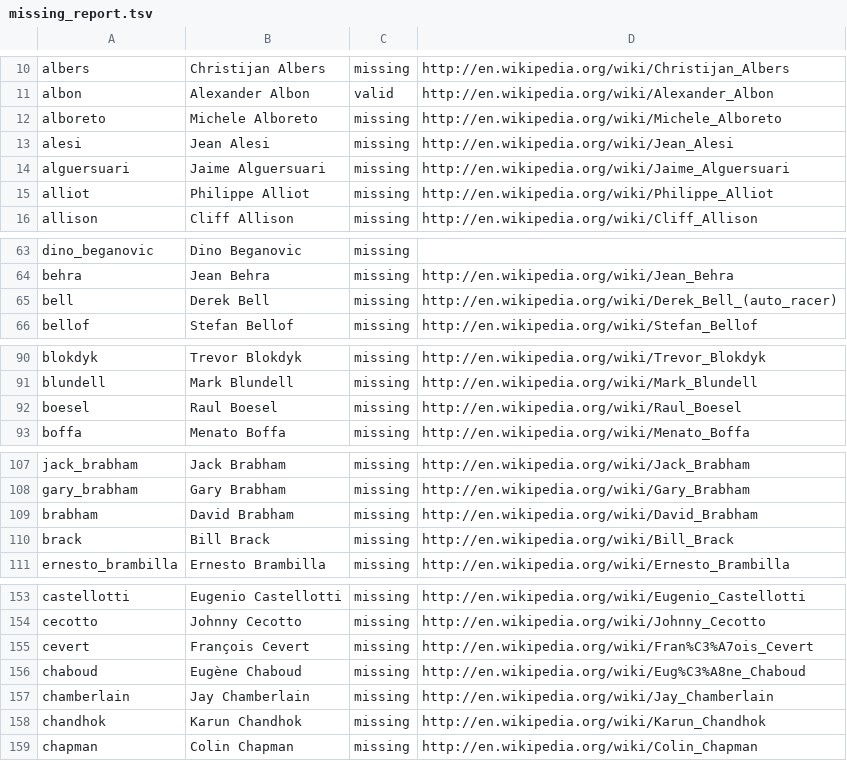
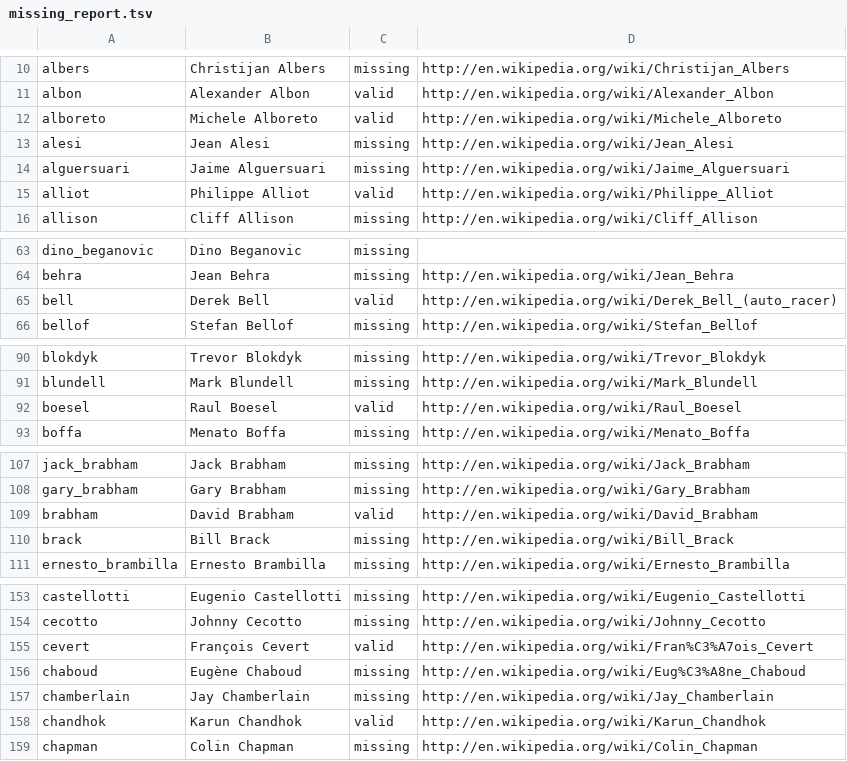
Before and after one commit to DevGopi-16/f1-race-replay, a TSV file: scripts/missing_report.tsv, drawn as a sheet; only a part is shown, gaps mark what is left out; the diff covers the shown part only.

```diff
--- a/scripts/missing_report.tsv
+++ b/scripts/missing_report.tsv
@@ -11,6 +11,6 @@ albers	Christijan Albers	missing	http://en.wikipedia.org/wiki/Christijan_Albers
 albon	Alexander Albon	valid	http://en.wikipedia.org/wiki/Alexander_Albon
-alboreto	Michele Alboreto	missing	http://en.wikipedia.org/wiki/Michele_Alboreto
+alboreto	Michele Alboreto	valid	http://en.wikipedia.org/wiki/Michele_Alboreto
 alesi	Jean Alesi	missing	http://en.wikipedia.org/wiki/Jean_Alesi
 alguersuari	Jaime Alguersuari	missing	http://en.wikipedia.org/wiki/Jaime_Alguersuari
-alliot	Philippe Alliot	missing	http://en.wikipedia.org/wiki/Philippe_Alliot
+alliot	Philippe Alliot	valid	http://en.wikipedia.org/wiki/Philippe_Alliot
 allison	Cliff Allison	missing	http://en.wikipedia.org/wiki/Cliff_Allison
@@ -64,3 +64,3 @@ dino_beganovic	Dino Beganovic	missing
 behra	Jean Behra	missing	http://en.wikipedia.org/wiki/Jean_Behra
-bell	Derek Bell	missing	http://en.wikipedia.org/wiki/Derek_Bell_(auto_racer)
+bell	Derek Bell	valid	http://en.wikipedia.org/wiki/Derek_Bell_(auto_racer)
 bellof	Stefan Bellof	missing	http://en.wikipedia.org/wiki/Stefan_Bellof
@@ -91,3 +91,3 @@ blokdyk	Trevor Blokdyk	missing	http://en.wikipedia.org/wiki/Trevor_Blokdyk
 blundell	Mark Blundell	missing	http://en.wikipedia.org/wiki/Mark_Blundell
-boesel	Raul Boesel	missing	http://en.wikipedia.org/wiki/Raul_Boesel
+boesel	Raul Boesel	valid	http://en.wikipedia.org/wiki/Raul_Boesel
 boffa	Menato Boffa	missing	http://en.wikipedia.org/wiki/Menato_Boffa
@@ -108,3 +108,3 @@ jack_brabham	Jack Brabham	missing	http://en.wikipedia.org/wiki/Jack_Brabham
 gary_brabham	Gary Brabham	missing	http://en.wikipedia.org/wiki/Gary_Brabham
-brabham	David Brabham	missing	http://en.wikipedia.org/wiki/David_Brabham
+brabham	David Brabham	valid	http://en.wikipedia.org/wiki/David_Brabham
 brack	Bill Brack	missing	http://en.wikipedia.org/wiki/Bill_Brack
@@ -154,6 +154,6 @@ castellotti	Eugenio Castellotti	missing	http://en.wikipedia.org/wiki/Eugenio_Cas
 cecotto	Johnny Cecotto	missing	http://en.wikipedia.org/wiki/Johnny_Cecotto
-cevert	François Cevert	missing	http://en.wikipedia.org/wiki/Fran%C3%A7ois_Cevert
+cevert	François Cevert	valid	http://en.wikipedia.org/wiki/Fran%C3%A7ois_Cevert
 chaboud	Eugène Chaboud	missing	http://en.wikipedia.org/wiki/Eug%C3%A8ne_Chaboud
 chamberlain	Jay Chamberlain	missing	http://en.wikipedia.org/wiki/Jay_Chamberlain
-chandhok	Karun Chandhok	missing	http://en.wikipedia.org/wiki/Karun_Chandhok
+chandhok	Karun Chandhok	valid	http://en.wikipedia.org/wiki/Karun_Chandhok
 chapman	Colin Chapman	missing	http://en.wikipedia.org/wiki/Colin_Chapman
```
Also changed, not shown: 13 edited cells elsewhere in this file, 16 other files.
